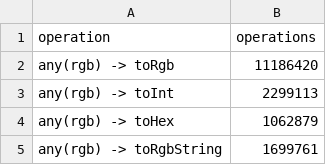
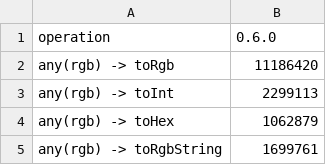
Before and after one commit to jakoivis/color-util, a CSV file: benchmark/benchmark-0.6.0-chrome-result-any.csv (was benchmark/output/benchmark-0.6.0-chrome-result-any.csv), drawn as a sheet; only a part is shown.

Commit message:
benchmarks

```diff
--- a/benchmark/output/benchmark-0.6.0-chrome-result-any.csv
+++ b/benchmark/benchmark-0.6.0-chrome-result-any.csv
@@ -1,2 +1,2 @@
-operation,operations
+operation,0.6.0
 any(rgb) -> toRgb,11186420
```
Also changed, not shown: benchmark/benchmark-0.6.0-chrome-result-gradient.csv, benchmark/benchmark-0.6.0-chrome-result.csv, 16 other files.
